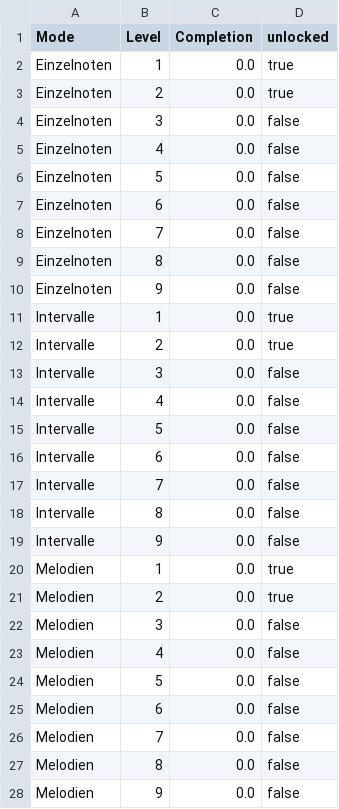
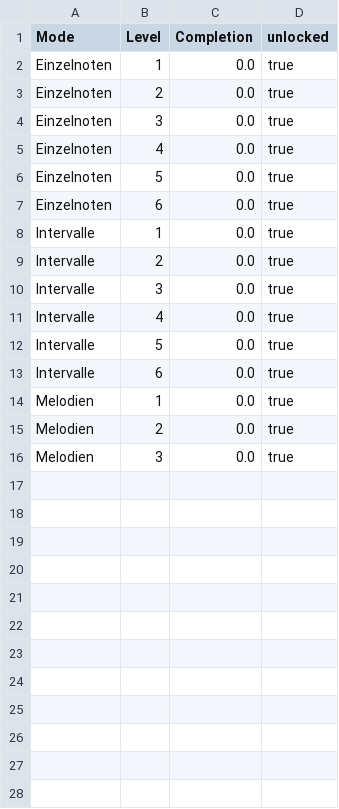
Before and after one commit to Driemtax/VocalHero, a CSV file: src/assets/level.csv, drawn as a sheet.

```diff
--- a/src/assets/level.csv
+++ b/src/assets/level.csv
@@ -3,26 +3,14 @@ Einzelnoten,1,0.0,true
 Einzelnoten,2,0.0,true
-Einzelnoten,3,0.0,false
-Einzelnoten,4,0.0,false
-Einzelnoten,5,0.0,false
-Einzelnoten,6,0.0,false
-Einzelnoten,7,0.0,false
-Einzelnoten,8,0.0,false
-Einzelnoten,9,0.0,false
+Einzelnoten,3,0.0,true
+Einzelnoten,4,0.0,true
+Einzelnoten,5,0.0,true
+Einzelnoten,6,0.0,true
 Intervalle,1,0.0,true
 Intervalle,2,0.0,true
-Intervalle,3,0.0,false
-Intervalle,4,0.0,false
-Intervalle,5,0.0,false
-Intervalle,6,0.0,false
-Intervalle,7,0.0,false
-Intervalle,8,0.0,false
-Intervalle,9,0.0,false
+Intervalle,3,0.0,true
+Intervalle,4,0.0,true
+Intervalle,5,0.0,true
+Intervalle,6,0.0,true
 Melodien,1,0.0,true
 Melodien,2,0.0,true
-Melodien,3,0.0,false
-Melodien,4,0.0,false
-Melodien,5,0.0,false
-Melodien,6,0.0,false
-Melodien,7,0.0,false
-Melodien,8,0.0,false
-Melodien,9,0.0,false
+Melodien,3,0.0,true
```
Also changed, not shown: src/assets/initialLevel.csv, 13 other files.
